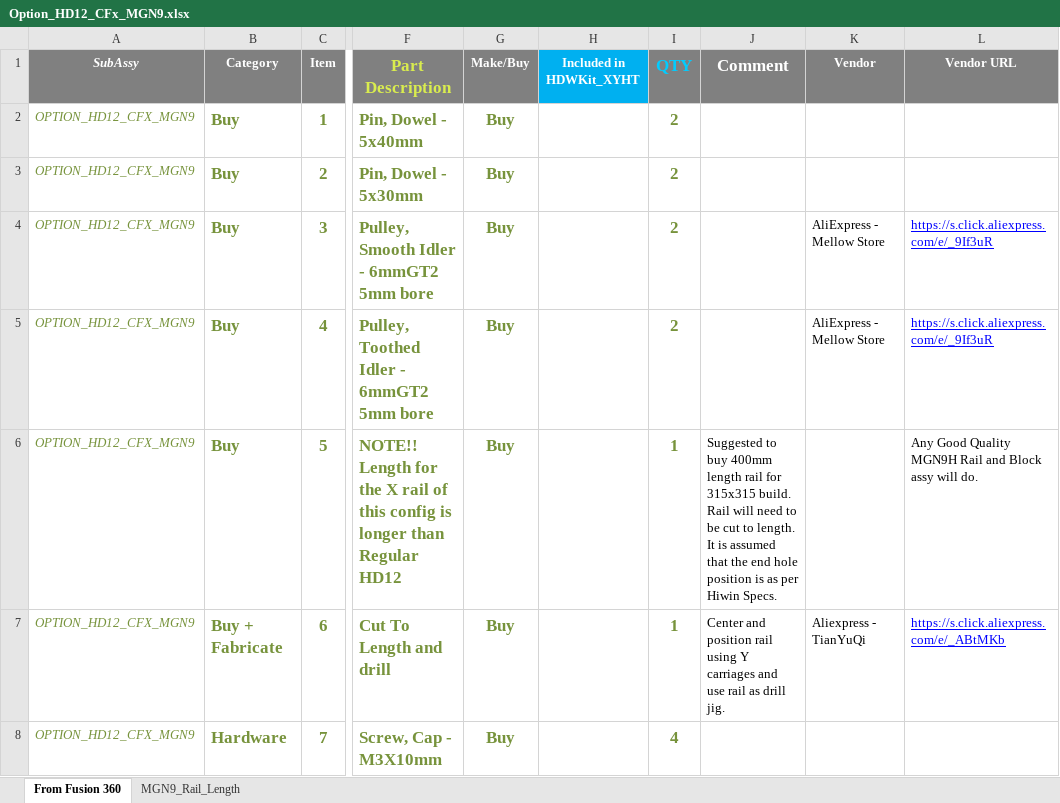
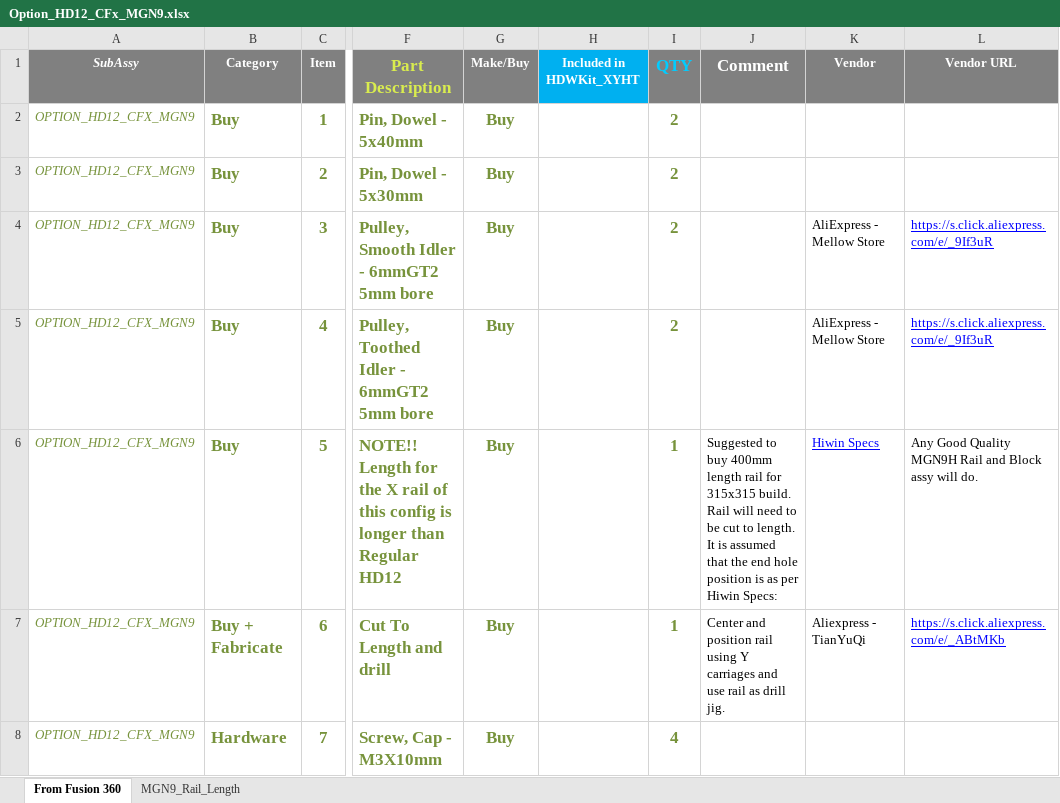
Before and after one commit to MirageC79/HevORT, an Excel workbook: bom/Option_HD12_CFx_MGN9.xlsx, sheet From Fusion 360, drawn as a sheet; only a part is shown, gaps mark what is left out; values as stored, in another font and other column widths than the file's, no borders; charts and pictures and table styles not drawn; the diff names each change by its address in the sheet, - before the commit and + after, or states it on an @@ line.

Commit message:
HD12CFX Rail Specs references

```diff
--- a/bom/Option_HD12_CFx_MGN9.xlsx (sheet From Fusion 360)
+++ b/bom/Option_HD12_CFx_MGN9.xlsx (sheet From Fusion 360)
-J6 (Comment): …per Hiwin Specs.
+J6 (Comment): …per Hiwin Specs:
-K6 (Vendor): (empty)
+K6 (Vendor): Hiwin Specs
```
Also changed, not shown: 27 other files.
